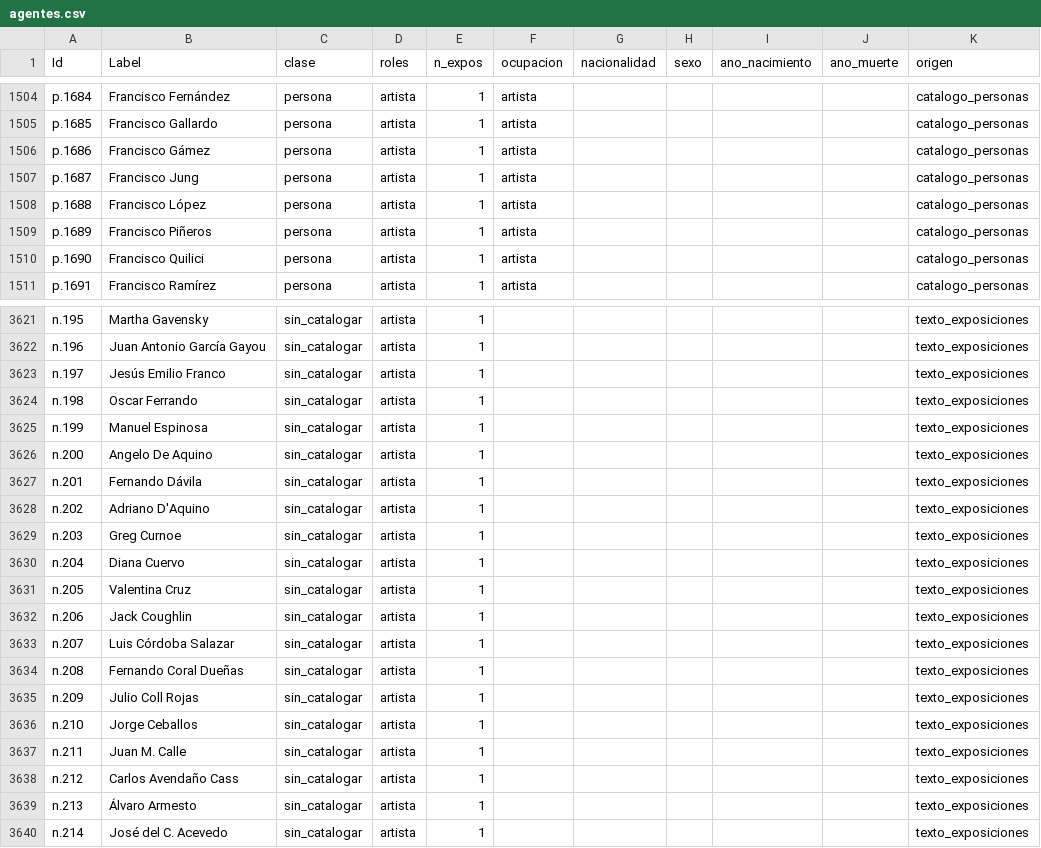
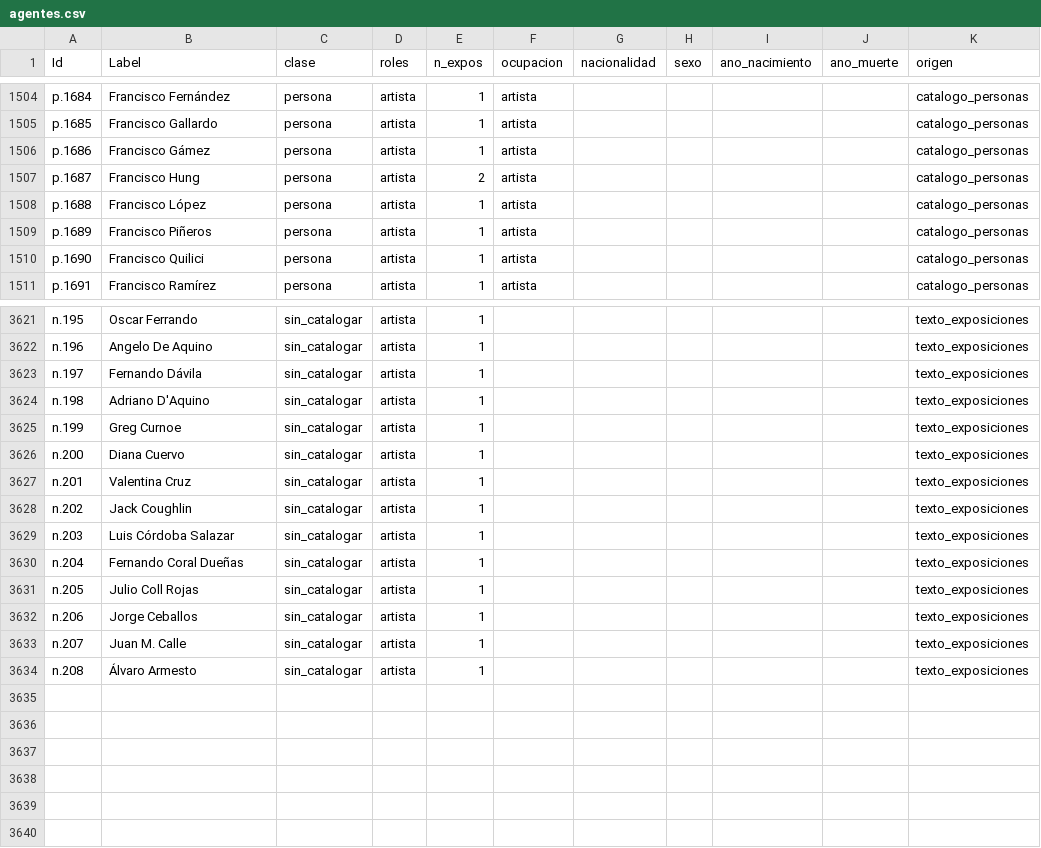
Before and after one commit to clockgatonegro/MLT-web, a CSV file: data/agentes.csv, drawn as a sheet; only a part is shown, gaps mark what is left out; the diff covers the shown part only; the diff names each change by its address in the sheet, - before the commit and + after, or states it on an @@ line.

```diff
--- a/data/agentes.csv
+++ b/data/agentes.csv
-B1507 (Label): Francisco Jung
+B1507 (Label): Francisco Hung
-E1507 (n_expos): 1
+E1507 (n_expos): 2
-B3621 (Label): Martha Gavensky
+B3621 (Label): Oscar Ferrando
-B3622 (Label): Juan Antonio García Gayou
+B3622 (Label): Angelo De Aquino
-B3623 (Label): Jesús Emilio Franco
+B3623 (Label): Fernando Dávila
-B3624 (Label): Oscar Ferrando
+B3624 (Label): Adriano D'Aquino
-B3625 (Label): Manuel Espinosa
+B3625 (Label): Greg Curnoe
-B3626 (Label): Angelo De Aquino
+B3626 (Label): Diana Cuervo
-B3627 (Label): Fernando Dávila
+B3627 (Label): Valentina Cruz
-B3628 (Label): Adriano D'Aquino
+B3628 (Label): Jack Coughlin
-B3629 (Label): Greg Curnoe
+B3629 (Label): Luis Córdoba Salazar
-B3630 (Label): Diana Cuervo
+B3630 (Label): Fernando Coral Dueñas
-B3631 (Label): Valentina Cruz
+B3631 (Label): Julio Coll Rojas
-B3632 (Label): Jack Coughlin
+B3632 (Label): Jorge Ceballos
-B3633 (Label): Luis Córdoba Salazar
+B3633 (Label): Juan M. Calle
-B3634 (Label): Fernando Coral Dueñas
+B3634 (Label): Álvaro Armesto
-row 3635: n.209 | Julio Coll Rojas | sin_catalogar | artista | 1 |  |  |  |  |  | texto_exposiciones
-row 3636: n.210 | Jorge Ceballos | sin_catalogar | artista | 1 |  |  |  |  |  | texto_exposiciones
-row 3637: n.211 | Juan M. Calle | sin_catalogar | artista | 1 |  |  |  |  |  | texto_exposiciones
-row 3638: n.212 | Carlos Avendaño Cass | sin_catalogar | artista | 1 |  |  |  |  |  | texto_exposiciones
-row 3639: n.213 | Álvaro Armesto | sin_catalogar | artista | 1 |  |  |  |  |  | texto_exposiciones
-row 3640: n.214 | José del C. Acevedo | sin_catalogar | artista | 1 |  |  |  |  |  | texto_exposiciones
```
Also changed, not shown: 32 edited cells elsewhere in this file, data/aristas.csv, data/candidatos_homonimia.csv, 5 other files.
